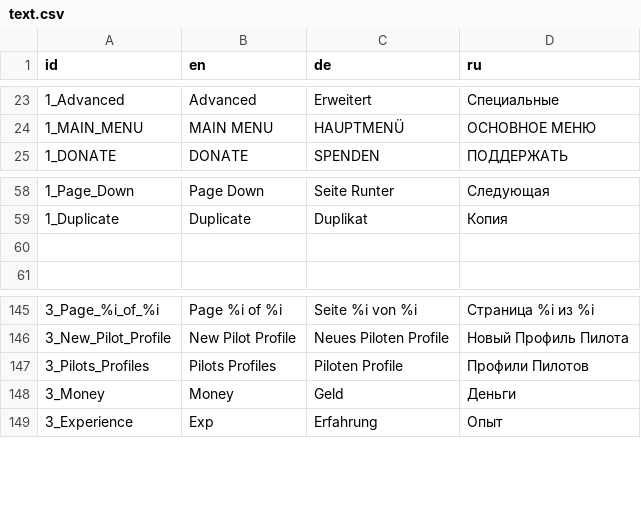
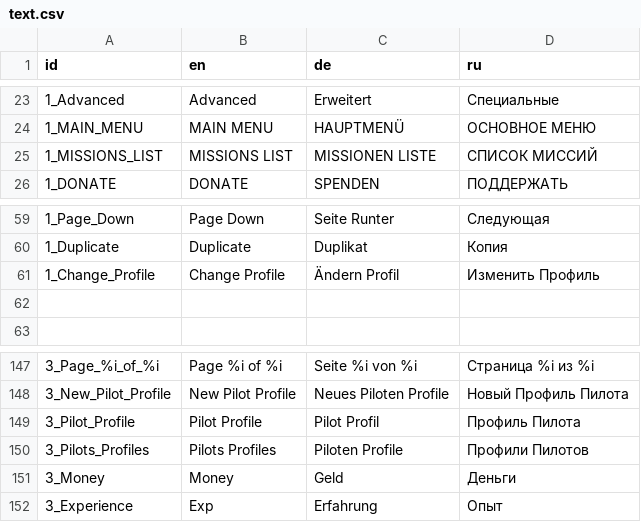
Before and after one commit to zero2cx/openastromenace, a CSV file: RAW_VFS_DATA/text.csv, drawn as a sheet; only a part is shown, gaps mark what is left out.

Commit message:
Added current Pilot Profile title in Missions List menu. Added "Change" button for Pilot Profile selection in Missions List menu. From now, Pilots Profiles menu will be skipped during game start process, if at least one Pilot Profile already created and set as current. Added mouse wheel support for more convenient manipulations with missions list.

```diff
--- a/RAW_VFS_DATA/text.csv
+++ b/RAW_VFS_DATA/text.csv
@@ -24,2 +24,3 @@ id;en;de;ru
 1_MAIN_MENU;MAIN MENU;HAUPTMENÜ;ОСНОВНОЕ МЕНЮ
+1_MISSIONS_LIST;MISSIONS LIST;MISSIONEN LISTE;СПИСОК МИССИЙ
 1_DONATE;DONATE;SPENDEN;ПОДДЕРЖАТЬ
@@ -59,2 +60,3 @@ id;en;de;ru
 1_Duplicate;Duplicate;Duplikat;Копия
+1_Change_Profile;Change Profile;Ändern Profil;Изменить Профиль
 ;;;
@@ -146,2 +148,3 @@ id;en;de;ru
 3_New_Pilot_Profile;New Pilot Profile;Neues Piloten Profile;Новый Профиль Пилота
+3_Pilot_Profile;Pilot Profile;Pilot Profil;Профиль Пилота
 3_Pilots_Profiles;Pilots Profiles;Piloten Profile;Профили Пилотов
```
Also changed, not shown: 15 other files.
